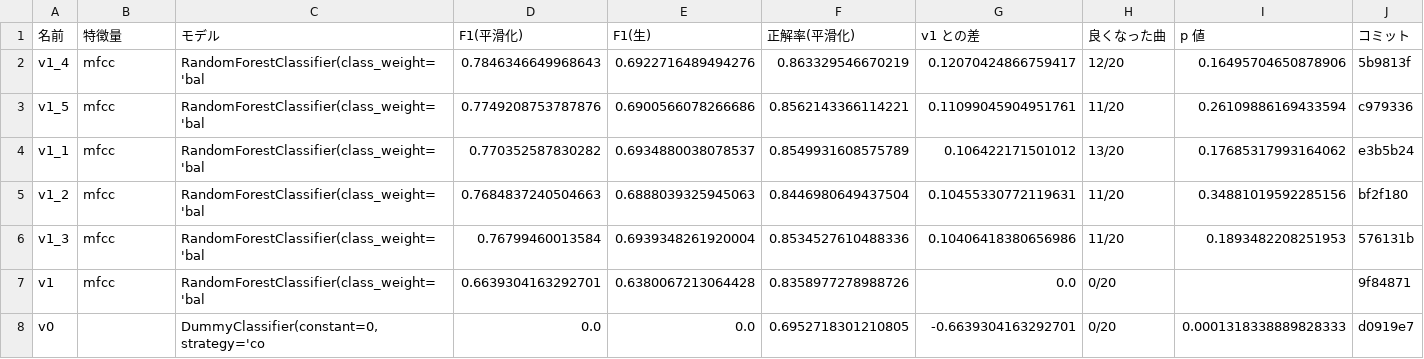
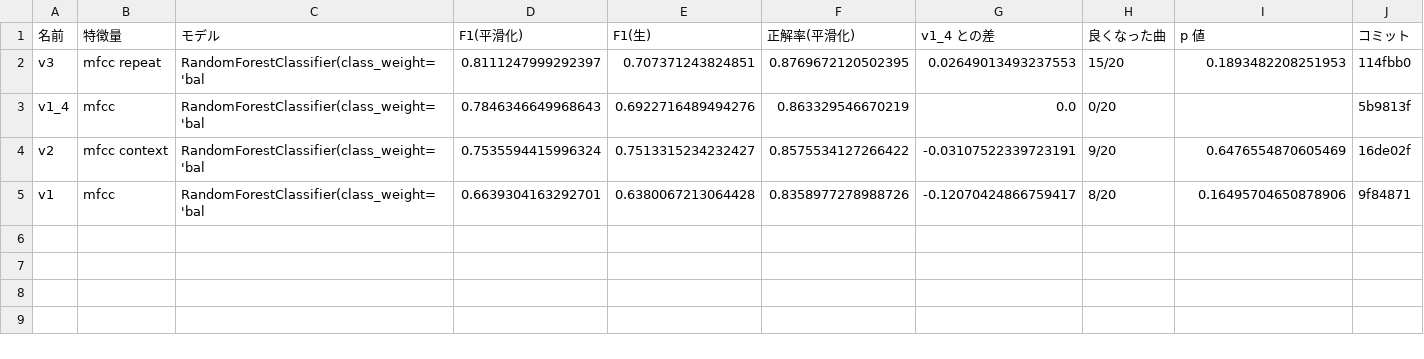
Before and after one commit to Elmer177/sabi_model, a CSV file: results/comparison.csv, drawn as a sheet.

Commit message:
results: v1・v1_4・v2・v3 の比較

```diff
--- a/results/comparison.csv
+++ b/results/comparison.csv
@@ -1,8 +1,5 @@
-名前,特徴量,モデル,F1(平滑化),F1(生),正解率(平滑化),v1 との差,良くなった曲,p 値,コミット
-v1_4,mfcc,RandomForestClassifier(class_weight='bal,0.7846346649968643,0.6922716489494276,0.863329546670219,0.12070424866759417,12/20,0.16495704650878906,5b9813f
-v1_5,mfcc,RandomForestClassifier(class_weight='bal,0.7749208753787876,0.6900566078266686,0.8562143366114221,0.11099045904951761,11/20,0.26109886169433594,c979336
-v1_1,mfcc,RandomForestClassifier(class_weight='bal,0.770352587830282,0.6934880038078537,0.8549931608575789,0.106422171501012,13/20,0.17685317993164062,e3b5b24
-v1_2,mfcc,RandomForestClassifier(class_weight='bal,0.7684837240504663,0.6888039325945063,0.8446980649437504,0.10455330772119631,11/20,0.34881019592285156,bf2f180
-v1_3,mfcc,RandomForestClassifier(class_weight='bal,0.76799460013584,0.6939348261920004,0.8534527610488336,0.10406418380656986,11/20,0.1893482208251953,576131b
-v1,mfcc,RandomForestClassifier(class_weight='bal,0.6639304163292701,0.6380067213064428,0.8358977278988726,0.0,0/20,,9f84871
-v0,,"DummyClassifier(constant=0, strategy='co",0.0,0.0,0.6952718301210805,-0.6639304163292701,0/20,0.0001318338889828333,d0919e7
+名前,特徴量,モデル,F1(平滑化),F1(生),正解率(平滑化),v1_4 との差,良くなった曲,p 値,コミット
+v3,mfcc repeat,RandomForestClassifier(class_weight='bal,0.8111247999292397,0.707371243824851,0.8769672120502395,0.02649013493237553,15/20,0.1893482208251953,114fbb0
+v1_4,mfcc,RandomForestClassifier(class_weight='bal,0.7846346649968643,0.6922716489494276,0.863329546670219,0.0,0/20,,5b9813f
+v2,mfcc context,RandomForestClassifier(class_weight='bal,0.7535594415996324,0.7513315234232427,0.8575534127266422,-0.03107522339723191,9/20,0.6476554870605469,16de02f
+v1,mfcc,RandomForestClassifier(class_weight='bal,0.6639304163292701,0.6380067213064428,0.8358977278988726,-0.12070424866759417,8/20,0.16495704650878906,9f84871
```
Also changed, not shown: 1 other file.
